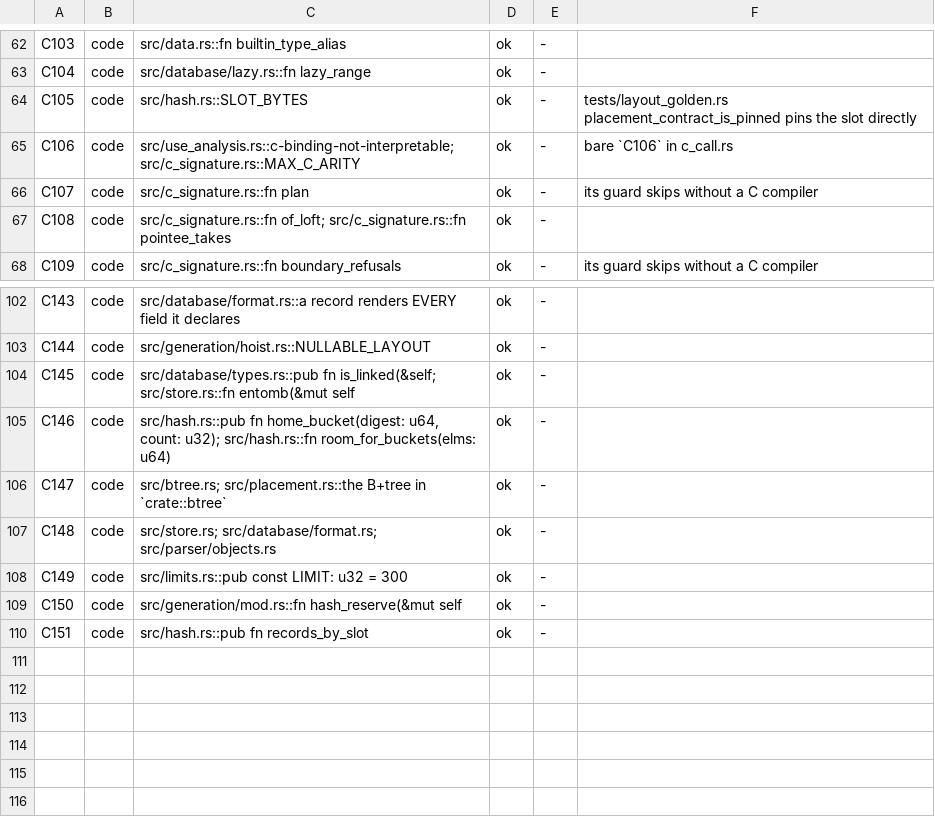
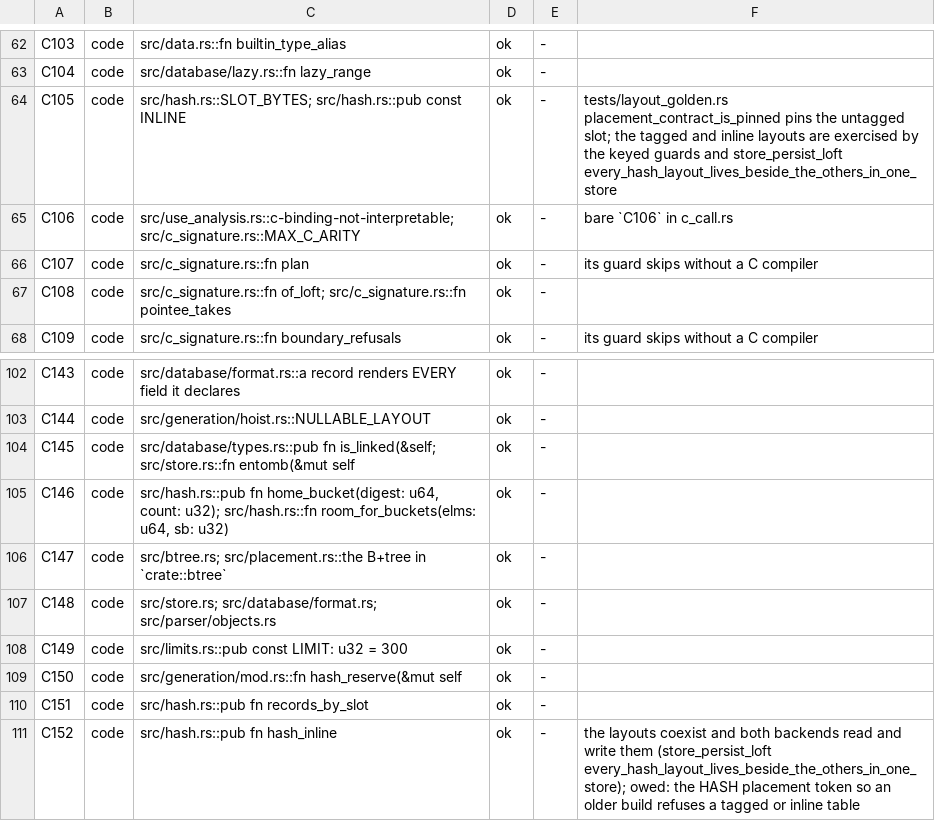
Before and after one commit to loft-lang/loft, a TSV file: doc/claude/DESIGN_DECISIONS_WORKLIST.tsv, drawn as a sheet; only a part is shown, gaps mark what is left out.

```diff
--- a/doc/claude/DESIGN_DECISIONS_WORKLIST.tsv
+++ b/doc/claude/DESIGN_DECISIONS_WORKLIST.tsv
@@ -63,3 +63,3 @@ C103	code	src/data.rs::fn builtin_type_alias	ok	-
 C104	code	src/database/lazy.rs::fn lazy_range	ok	-	
-C105	code	src/hash.rs::SLOT_BYTES	ok	-	tests/layout_golden.rs placement_contract_is_pinned pins the slot directly
+C105	code	src/hash.rs::SLOT_BYTES; src/hash.rs::pub const INLINE	ok	-	tests/layout_golden.rs placement_contract_is_pinned pins the untagged slot; the tagged and inline layouts are exercised by the keyed guards and store_persist_loft every_hash_layout_lives_beside_the_others_in_one_store
 C106	code	src/use_analysis.rs::c-binding-not-interpretable; src/c_signature.rs::MAX_C_ARITY	ok	-	bare `C106` in c_call.rs
@@ -104,3 +104,3 @@ C144	code	src/generation/hoist.rs::NULLABLE_LAYOUT	ok	-
 C145	code	src/database/types.rs::pub fn is_linked(&self; src/store.rs::fn entomb(&mut self	ok	-	
-C146	code	src/hash.rs::pub fn home_bucket(digest: u64, count: u32); src/hash.rs::fn room_for_buckets(elms: u64)	ok	-	
+C146	code	src/hash.rs::pub fn home_bucket(digest: u64, count: u32); src/hash.rs::fn room_for_buckets(elms: u64, sb: u32)	ok	-	
 C147	code	src/btree.rs; src/placement.rs::the B+tree in `crate::btree`	ok	-	
@@ -110 +110,2 @@ C150	code	src/generation/mod.rs::fn hash_reserve(&mut self	ok	-
 C151	code	src/hash.rs::pub fn records_by_slot	ok	-	
+C152	code	src/hash.rs::pub fn hash_inline	ok	-	the layouts coexist and both backends read and write them (store_persist_loft every_hash_layout_lives_beside_the_others_in_one_store); owed: the HASH placement token so an older build refuses a tagged or inline table
```
Also changed, not shown: 13 other files.
